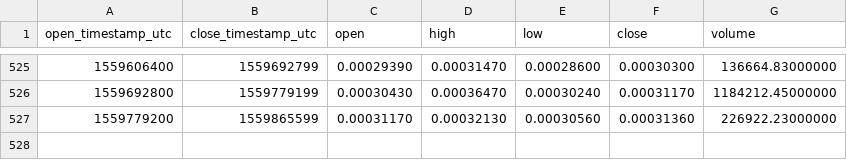
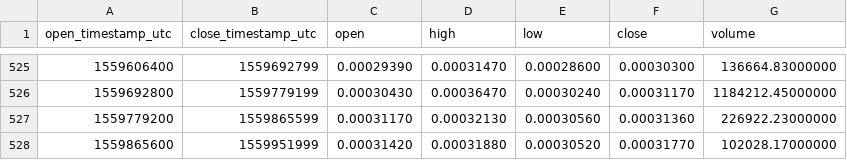
Before and after one commit to cryptobigbro/binance-LUNBTC, a CSV file: binance-LUNBTC-1d.csv, drawn as a sheet; only a part is shown, gaps mark what is left out.

```diff
--- a/binance-LUNBTC-1d.csv
+++ b/binance-LUNBTC-1d.csv
@@ -527 +527,2 @@ open_timestamp_utc,close_timestamp_utc,open,high,low,close,volume
 1559779200,1559865599,0.00031170,0.00032130,0.00030560,0.00031360,226922.23000000
+1559865600,1559951999,0.00031420,0.00031880,0.00030520,0.00031770,102028.17000000
```
Also changed, not shown: binance-LUNBTC-1h.csv.
